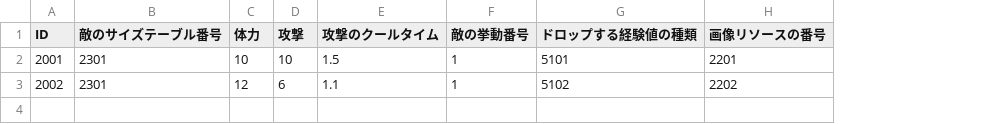
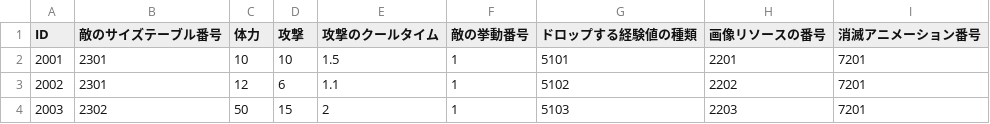
Before and after one commit to KDT-SHIKAHARA/VanMaker, a CSV file: project/data/csv/enemy.csv, drawn as a sheet; the diff names each change by its address in the sheet, - before the commit and + after, or states it on an @@ line.

```diff
--- a/project/data/csv/enemy.csv
+++ b/project/data/csv/enemy.csv
+column I (消滅アニメーション番号), rows 2-3: 7201 | 7201
+row 4: 2003 | 2302 | 50 | 15 | 2 | 1 | 5103 | 2203 | 7201
```
Also changed, not shown: project/data/csv/anim_data.csv, 31 other files.
